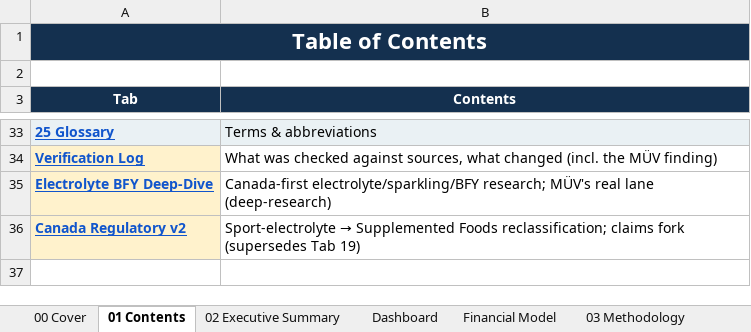
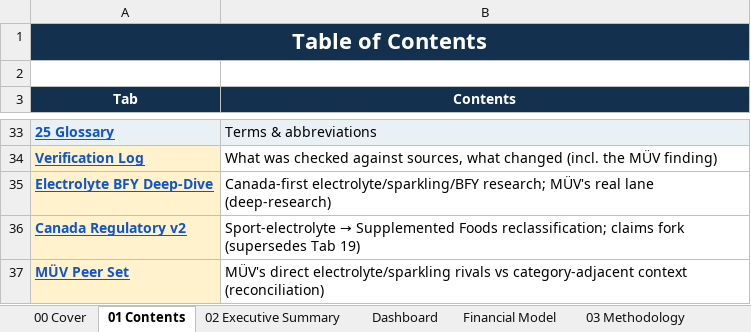
Before and after one commit to louisnto-cloud/my-first-project, an Excel workbook: Organika_Sparkling_Competitor_Intelligence_ENTERPRISE.xlsx, sheet 01 Contents, drawn as a sheet; only a part is shown, gaps mark what is left out; values as stored, in another font and other column widths than the file's, no borders; the diff names each change by its address in the sheet, - before the commit and + after, or states it on an @@ line.

```diff
--- a/Organika_Sparkling_Competitor_Intelligence_ENTERPRISE.xlsx (sheet 01 Contents)
+++ b/Organika_Sparkling_Competitor_Intelligence_ENTERPRISE.xlsx (sheet 01 Contents)
+row 37: MÜV Peer Set | MÜV's direct electrolyte/sparkling rivals vs category-adjacent context (reconciliation)
```
Also changed, not shown: sheet 07 Comparison Matrix, other sheet tabs, 1 other file.
